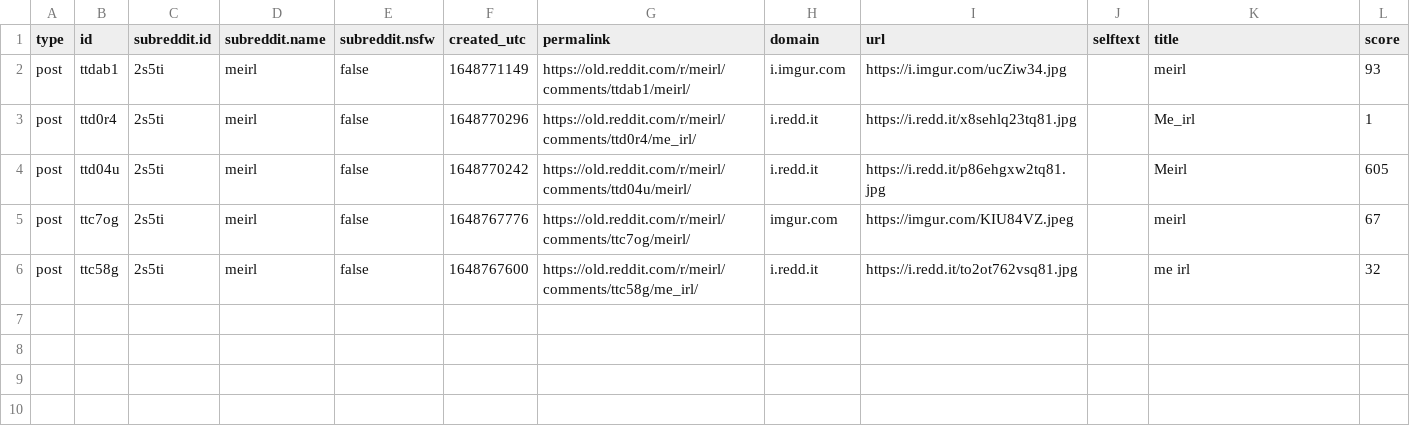
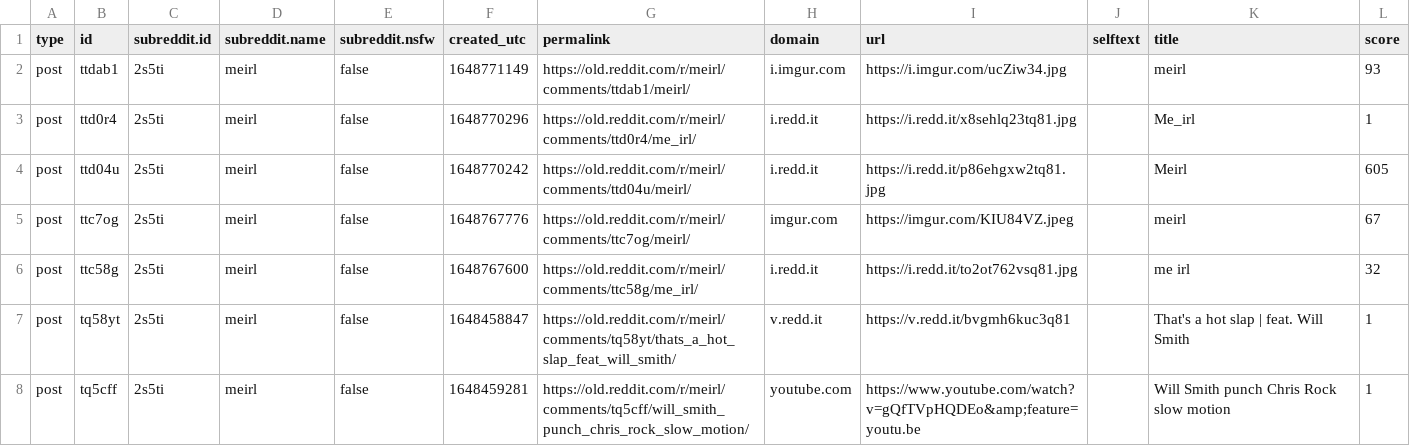
Before and after one commit to sebastianripari/75.74_sistemas_distribuidos_I_tp3, a CSV file: posts.csv, drawn as a sheet; the diff names each change by its address in the sheet, - before the commit and + after, or states it on an @@ line.

```diff
--- a/posts.csv
+++ b/posts.csv
+row 7: post | tq58yt | 2s5ti | meirl | false | 1648458847 | https://old.reddit.com/r/meirl/comments/tq58yt/thats_a_hot_slap_feat_will_smith/ | v.redd.it | https://v.redd.it/bvgmh6kuc3q81 |  | That's a hot slap | feat. Will Smith | 1
+row 8: post | tq5cff | 2s5ti | meirl | false | 1648459281 | https://old.reddit.com/r/meirl/comments/tq5cff/will_smith_punch_chris_rock_slow_motion/ | youtube.com | https://www.youtube.com/watch?v=gQfTVpHQDEo&amp;feature=youtu.be |  | Will Smith punch Chris Rock slow motion | 1
```
Also changed, not shown: comments.csv, 9 other files.
